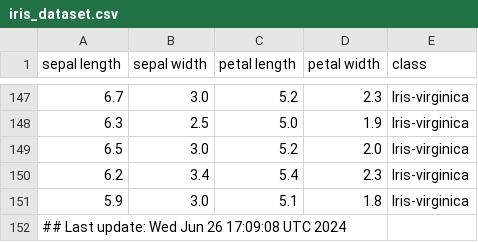
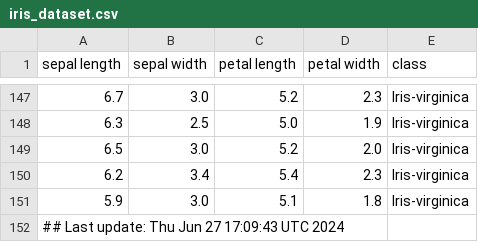
Before and after one commit to btmonier/misc_r_scripts, a CSV file: data/iris_dataset.csv, drawn as a sheet; only a part is shown, gaps mark what is left out.

Commit message:
GitHub Actions test

```diff
--- a/data/iris_dataset.csv
+++ b/data/iris_dataset.csv
@@ -151,2 +151,2 @@ sepal length,sepal width,petal length,petal width,class
 5.9,3.0,5.1,1.8,Iris-virginica
-## Last update: Wed Jun 26 17:09:08 UTC 2024
+## Last update: Thu Jun 27 17:09:43 UTC 2024
```
